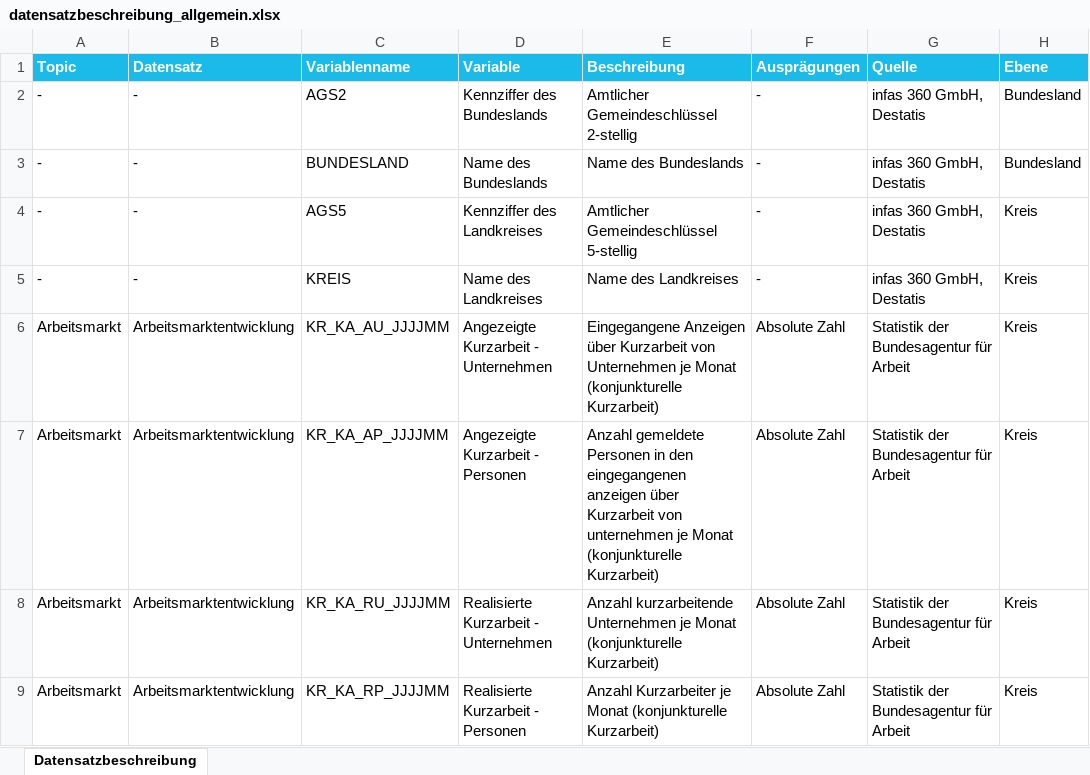
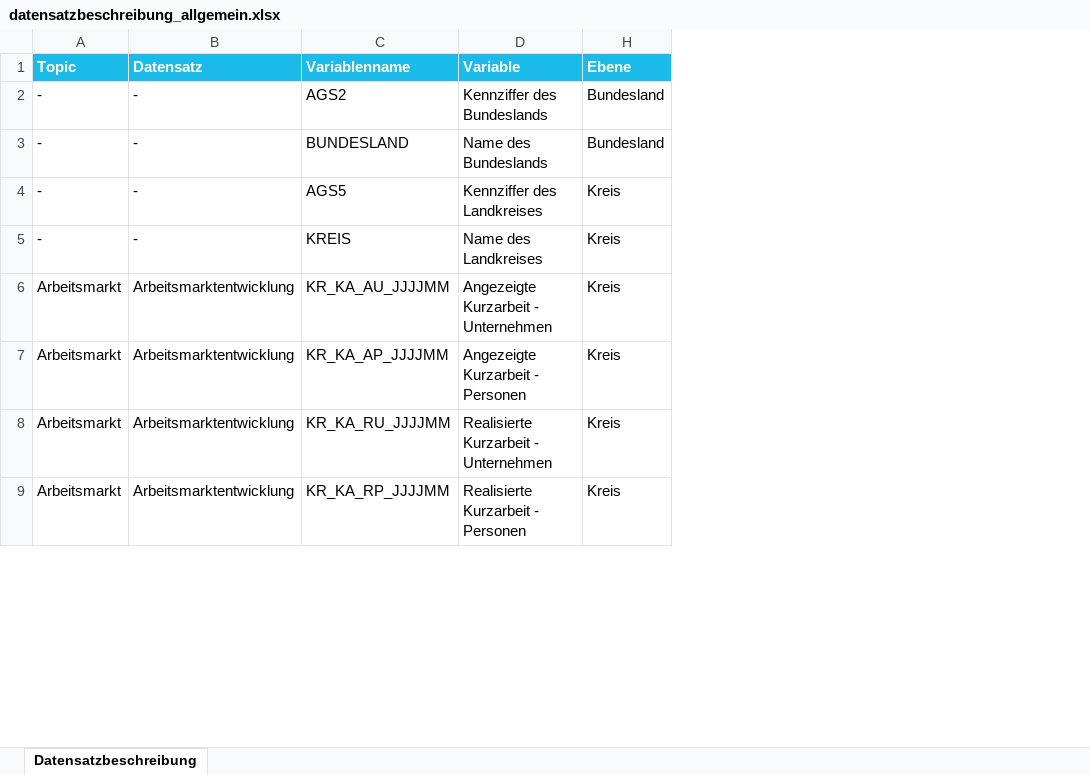
Before and after one commit to DSSGxUK/bmwi, an Excel workbook: data/metadata/datensatzbeschreibung_allgemein.xlsx, sheet Datensatzbeschreibung, drawn as a sheet; only a part is shown; values as stored, in another font and other column widths than the file's, no borders; the diff names each change by its address in the sheet, - before the commit and + after, or states it on an @@ line.

Commit message:
ignore most data and upload useful across ones

```diff
--- a/data/metadata/datensatzbeschreibung_allgemein.xlsx (sheet Datensatzbeschreibung)
+++ b/data/metadata/datensatzbeschreibung_allgemein.xlsx (sheet Datensatzbeschreibung)
@@ column E (Beschreibung) hidden, rows 2-9: Amtlicher Gemeindeschlüssel 2-stellig | Name des Bundeslands | Amtlicher Gemeindeschlüssel 5-stellig | Name des Landkreises | Eingegangene Anzeigen über Kurzarbeit von Unternehmen je Monat (konjunkturelle Kurzarbeit) | Anzahl gemeldete Personen in den eingegangenen anzeigen über Kurzarbeit von unternehmen je Monat (konjunkturelle Kurzarbeit) | Anzahl kurzarbeitende Unternehmen je Monat (konjunkturelle Kurzarbeit) | Anzahl Kurzarbeiter je Monat (konjunkturelle Kurzarbeit) @@
@@ column F (Ausprägungen) hidden, rows 2-9: - | - | - | - | Absolute Zahl | Absolute Zahl | Absolute Zahl | Absolute Zahl @@
@@ column G (Quelle) hidden, rows 2-9: infas 360 GmbH, Destatis | infas 360 GmbH, Destatis | infas 360 GmbH, Destatis | infas 360 GmbH, Destatis | Statistik der Bundesagentur für Arbeit | Statistik der Bundesagentur für Arbeit | Statistik der Bundesagentur für Arbeit | Statistik der Bundesagentur für Arbeit @@
```
Also changed, not shown: 4 other files.
